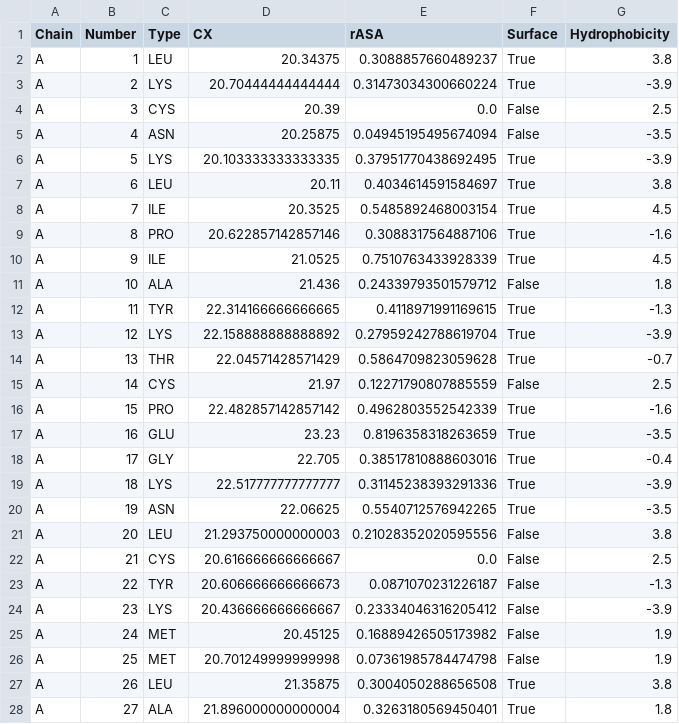
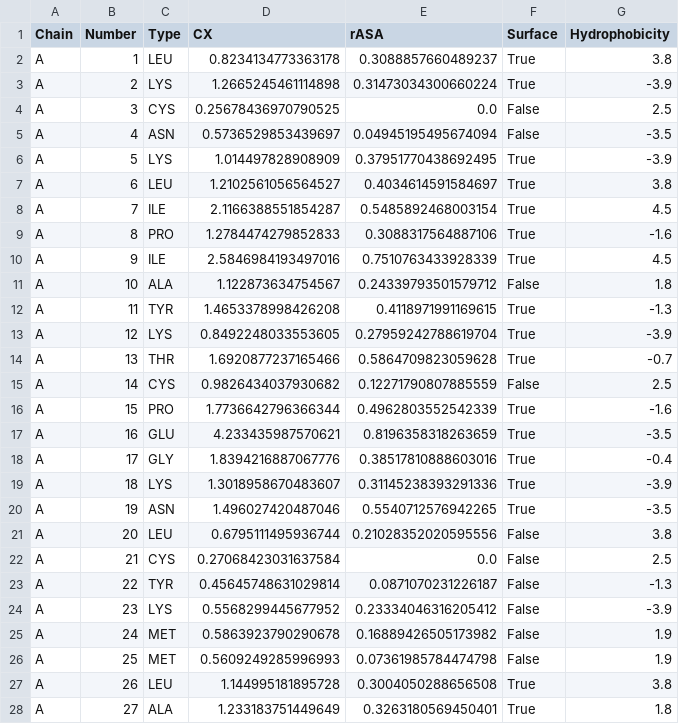
Before and after one commit to egegl/PDB_Analyzer, a CSV file: out/1cdt/1cdt_residues.csv, drawn as a sheet; only a part is shown; the diff covers the shown part only.

```diff
--- a/out/1cdt/1cdt_residues.csv
+++ b/out/1cdt/1cdt_residues.csv
@@ -1,28 +1,28 @@
 Chain,Number,Type,CX,rASA,Surface,Hydrophobicity
-A,1,LEU,20.34375,0.3088857660489237,True,3.8
-A,2,LYS,20.70444444444444,0.31473034300660224,True,-3.9
-A,3,CYS,20.39,0.0,False,2.5
-A,4,ASN,20.25875,0.04945195495674094,False,-3.5
-A,5,LYS,20.103333333333335,0.37951770438692495,True,-3.9
-A,6,LEU,20.11,0.4034614591584697,True,3.8
-A,7,ILE,20.3525,0.5485892468003154,True,4.5
-A,8,PRO,20.622857142857146,0.3088317564887106,True,-1.6
-A,9,ILE,21.0525,0.7510763433928339,True,4.5
-A,10,ALA,21.436,0.24339793501579712,False,1.8
-A,11,TYR,22.314166666666665,0.4118971991169615,True,-1.3
-A,12,LYS,22.158888888888892,0.27959242788619704,True,-3.9
-A,13,THR,22.04571428571429,0.5864709823059628,True,-0.7
-A,14,CYS,21.97,0.12271790807885559,False,2.5
-A,15,PRO,22.482857142857142,0.4962803552542339,True,-1.6
-A,16,GLU,23.23,0.8196358318263659,True,-3.5
-A,17,GLY,22.705,0.38517810888603016,True,-0.4
-A,18,LYS,22.517777777777777,0.31145238393291336,True,-3.9
-A,19,ASN,22.06625,0.5540712576942265,True,-3.5
-A,20,LEU,21.293750000000003,0.21028352020595556,False,3.8
-A,21,CYS,20.616666666666667,0.0,False,2.5
-A,22,TYR,20.606666666666673,0.0871070231226187,False,-1.3
-A,23,LYS,20.436666666666667,0.23334046316205412,False,-3.9
-A,24,MET,20.45125,0.16889426505173982,False,1.9
-A,25,MET,20.701249999999998,0.07361985784474798,False,1.9
-A,26,LEU,21.35875,0.3004050288656508,True,3.8
-A,27,ALA,21.896000000000004,0.3263180569450401,True,1.8
+A,1,LEU,0.8234134773363178,0.3088857660489237,True,3.8
+A,2,LYS,1.2665245461114898,0.31473034300660224,True,-3.9
+A,3,CYS,0.25678436970790525,0.0,False,2.5
+A,4,ASN,0.5736529853439697,0.04945195495674094,False,-3.5
+A,5,LYS,1.014497828908909,0.37951770438692495,True,-3.9
+A,6,LEU,1.2102561056564527,0.4034614591584697,True,3.8
+A,7,ILE,2.1166388551854287,0.5485892468003154,True,4.5
+A,8,PRO,1.2784474279852833,0.3088317564887106,True,-1.6
+A,9,ILE,2.5846984193497016,0.7510763433928339,True,4.5
+A,10,ALA,1.122873634754567,0.24339793501579712,False,1.8
+A,11,TYR,1.4653378998426208,0.4118971991169615,True,-1.3
+A,12,LYS,0.8492248033553605,0.27959242788619704,True,-3.9
+A,13,THR,1.6920877237165466,0.5864709823059628,True,-0.7
+A,14,CYS,0.9826434037930682,0.12271790807885559,False,2.5
+A,15,PRO,1.7736642796366344,0.4962803552542339,True,-1.6
+A,16,GLU,4.233435987570621,0.8196358318263659,True,-3.5
+A,17,GLY,1.8394216887067776,0.38517810888603016,True,-0.4
+A,18,LYS,1.3018958670483607,0.31145238393291336,True,-3.9
+A,19,ASN,1.496027420487046,0.5540712576942265,True,-3.5
+A,20,LEU,0.6795111495936744,0.21028352020595556,False,3.8
+A,21,CYS,0.27068423031637584,0.0,False,2.5
+A,22,TYR,0.45645748631029814,0.0871070231226187,False,-1.3
+A,23,LYS,0.5568299445677952,0.23334046316205412,False,-3.9
+A,24,MET,0.5863923790290678,0.16889426505173982,False,1.9
+A,25,MET,0.5609249285996993,0.07361985784474798,False,1.9
+A,26,LEU,1.144995181895728,0.3004050288656508,True,3.8
+A,27,ALA,1.233183751449649,0.3263180569450401,True,1.8
```
Also changed, not shown: 93 edited cells elsewhere in this file, out/1cdt/1cdt_patches.csv, out/1ddz/1ddz_patches.csv, 9 other files.
